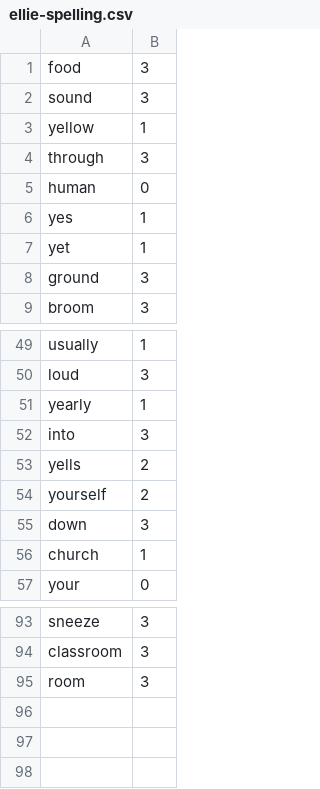
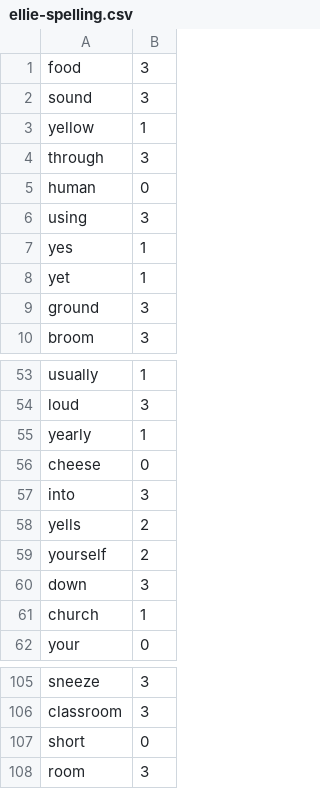
Before and after one commit to DCotterill/solo-spelling, a CSV file: ellie-spelling.csv, drawn as a sheet; only a part is shown, gaps mark what is left out; the diff covers the shown part only.

```diff
--- a/ellie-spelling.csv
+++ b/ellie-spelling.csv
@@ -5,2 +5,3 @@ through,3
 human,0
+using,3
 yes,1
@@ -51,2 +55,3 @@ loud,3
 yearly,1
+cheese,0
 into,3
@@ -94,2 +106,3 @@ sneeze,3
 classroom,3
+short,0
 room,3
```
Also changed, not shown: 11 added rows, 7 moved rows and 3 edited cells elsewhere in this file, 3 other files.
